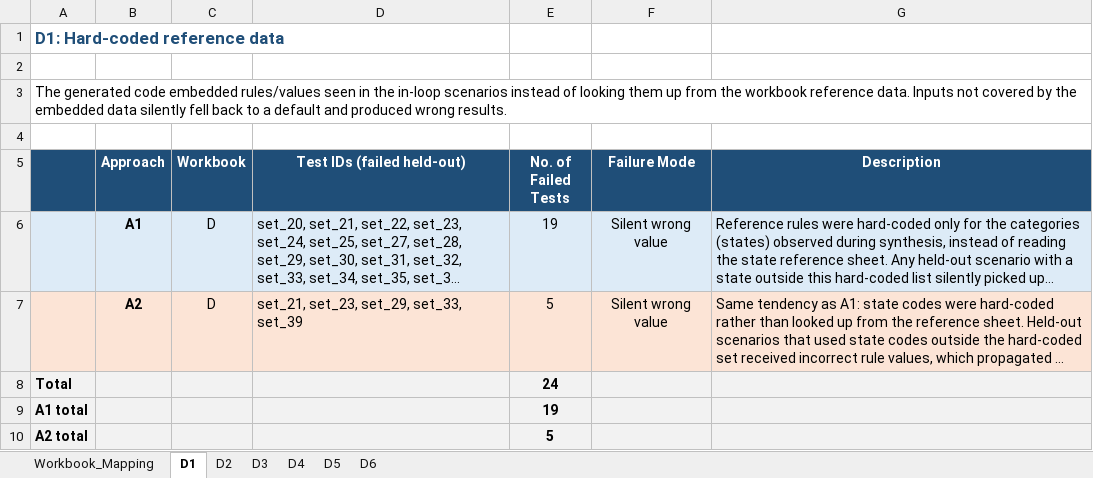
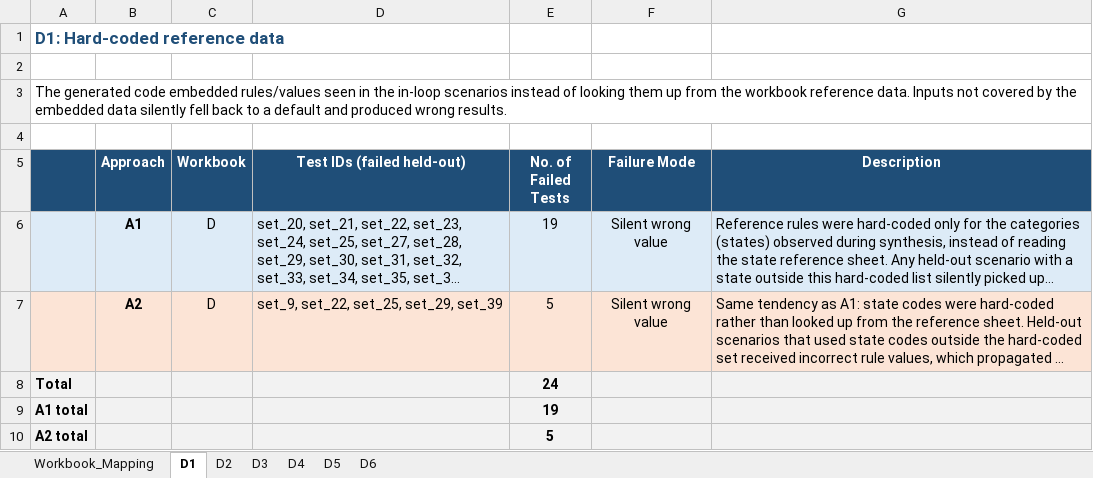
Before and after one commit to kaushik-js-tcs/CAIN27_validation_artifacts, an Excel workbook: analysis/Defect_Analysis_RQ2.xlsx, sheet D1, drawn as a sheet; long unchanged cells end in …; values as stored, in another font and other column widths than the file's, no borders; the diff names each change by its address in the sheet, - before the commit and + after, or states it on an @@ line.

```diff
--- a/analysis/Defect_Analysis_RQ2.xlsx (sheet D1)
+++ b/analysis/Defect_Analysis_RQ2.xlsx (sheet D1)
-D7 (Test IDs (failed held-out)): set_21, set_23, set_29, set_33, set_39
+D7 (Test IDs (failed held-out)): set_9, set_22, set_25, set_29, set_39
```
Also changed, not shown: sheet D4, sheet D6, sheet D3, 25 other files.
